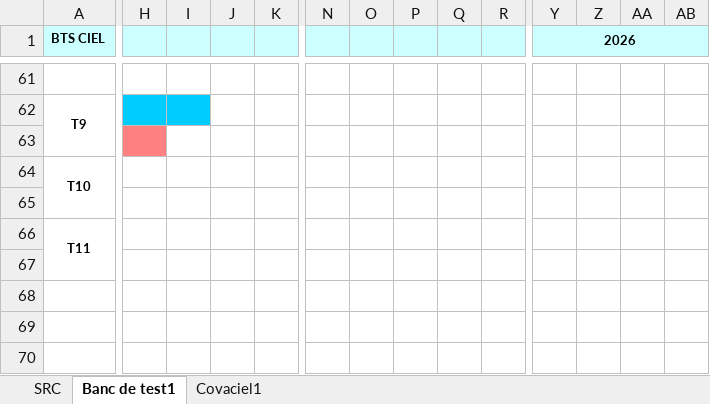
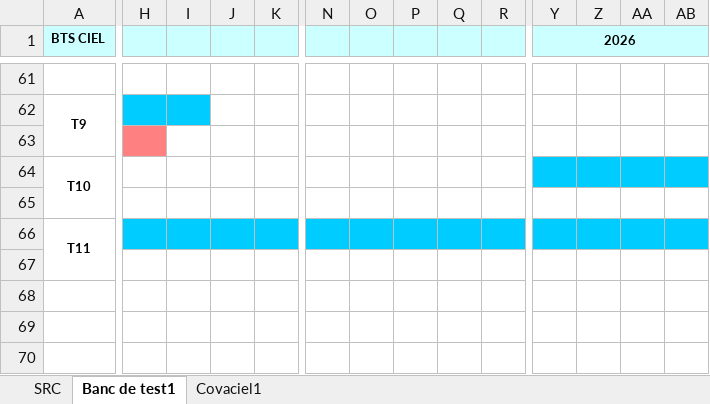
Before and after one commit to FAU-CIEL/Projet_banc_test_self, an Excel workbook: Documents/Planification_Projet_2026.xlsx, sheet Banc de test1, drawn as a sheet; only a part is shown, gaps mark what is left out; values as stored, in another font and other column widths than the file's, no borders; charts and pictures not drawn; the diff covers the shown part only; the diff names each change by its address in the sheet, - before the commit and + after, or states it on an @@ line.

```diff
--- a/Documents/Planification_Projet_2026.xlsx (sheet Banc de test1)
+++ b/Documents/Planification_Projet_2026.xlsx (sheet Banc de test1)
-Y64:AB64 fill: none
+Y64:AB64 fill: #00CCFF
-H66:K66 fill: none
+H66:K66 fill: #00CCFF
-N66:R66 fill: none
+N66:R66 fill: #00CCFF
-Y66:AB66 fill: none
+Y66:AB66 fill: #00CCFF
```
Also changed, not shown: cell formats elsewhere in this sheet.
